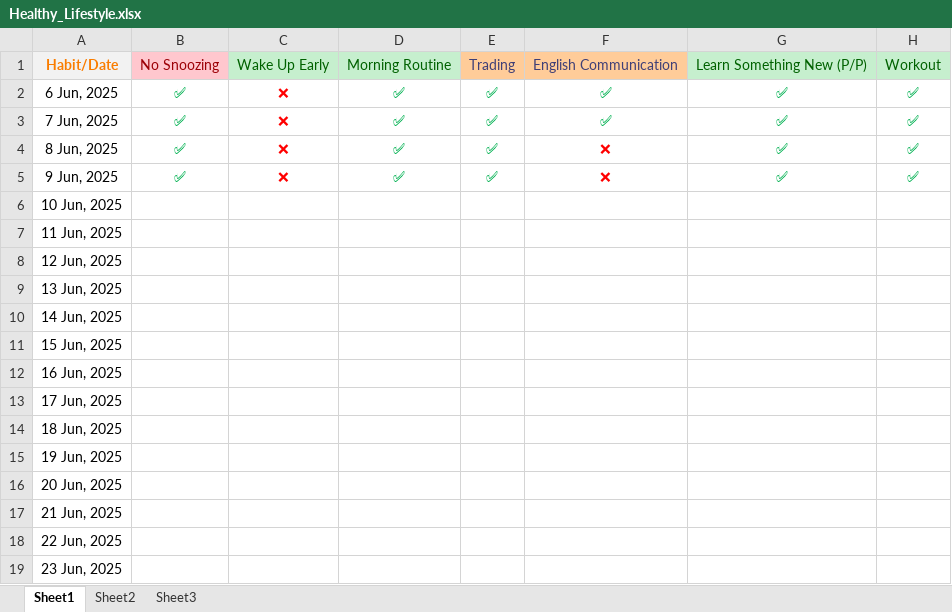
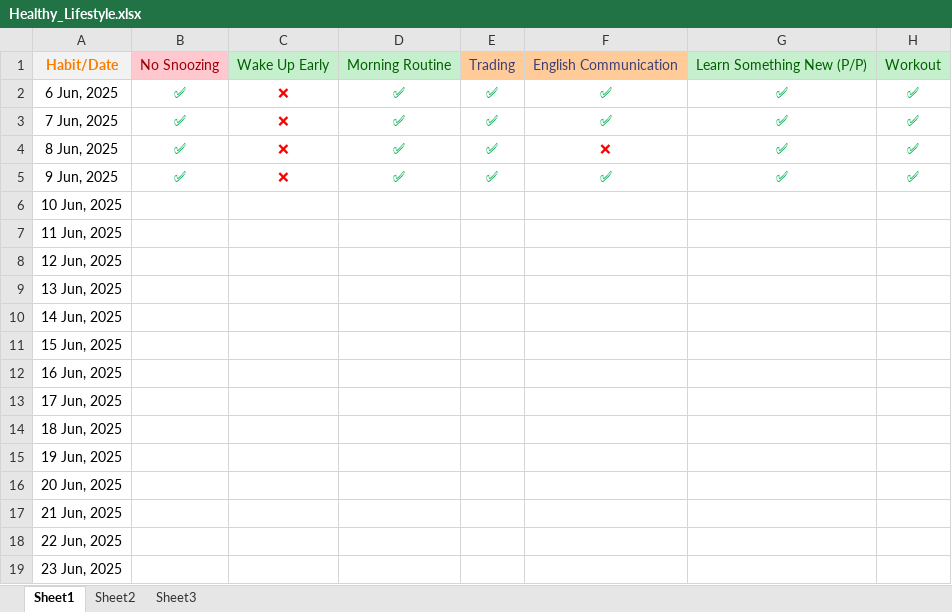
Before and after one commit to sathish-kumar-repo/storage1, an Excel workbook: excel/Healthy_Lifestyle.xlsx, sheet Sheet1, drawn as a sheet; only a part is shown; values as stored, in another font and other column widths than the file's, no borders; the diff names each change by its address in the sheet, - before the commit and + after, or states it on an @@ line.

Commit message:
update Healthy_Lifestyle.xlsx

```diff
--- a/excel/Healthy_Lifestyle.xlsx (sheet Sheet1)
+++ b/excel/Healthy_Lifestyle.xlsx (sheet Sheet1)
-F5: ❌
+F5: ✅
-F5 text colour: #FF0000
+F5 text colour: #00B050
```
